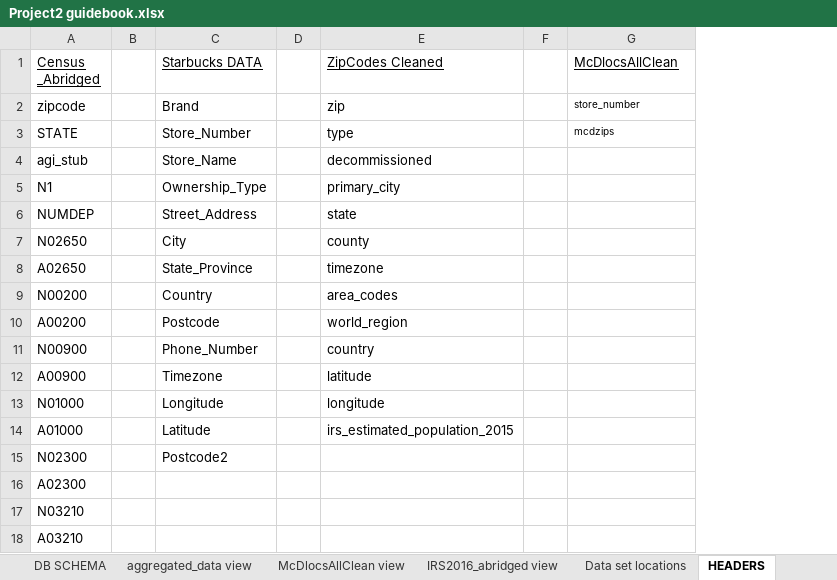
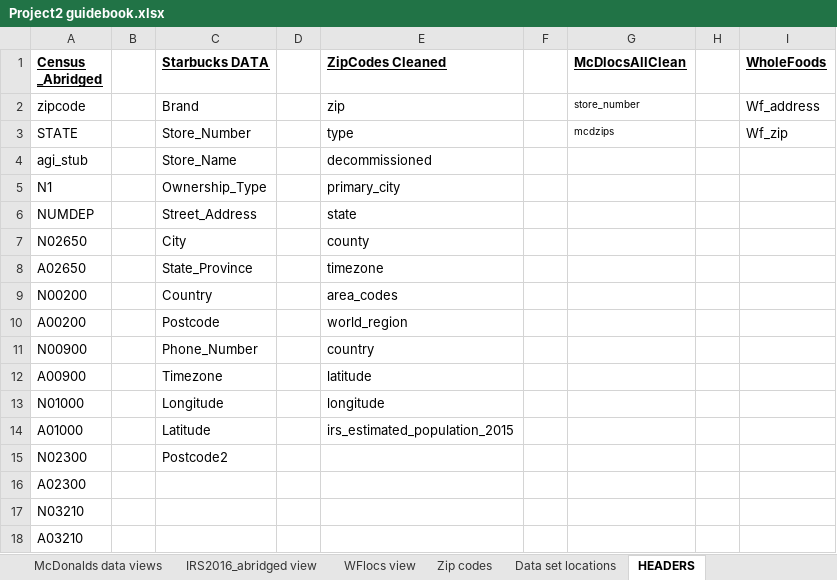
Before and after one commit to cmpietro/PROJECT2-ETL, an Excel workbook: Project2 guidebook.xlsx, sheet HEADERS, drawn as a sheet; values as stored, in another font and other column widths than the file's, no borders; the diff names each change by its address in the sheet, - before the commit and + after, or states it on an @@ line.

```diff
--- a/Project2 guidebook.xlsx (sheet HEADERS)
+++ b/Project2 guidebook.xlsx (sheet HEADERS)
-sheet tab: McDlocsAllClean view
+sheet tab: McDonalds data views
+sheet tab: WFlocs view
+sheet tab: Zip codes
+column H, empty
+column I (WholeFoods), rows 2-3: Wf_address | Wf_zip
-A1 bold: off
+A1 bold: on
-C1 bold: off
+C1 bold: on
-E1 bold: off
+E1 bold: on
-G1 bold: off
+G1 bold: on
```
Also changed, not shown: sheet DB SCHEMA, sheet SampleData WHOLEFOODS, sheet McDonalds data views, sheet IRS2016_abridged view, sheet census data views, sheet Executive Summary, other sheet tabs, charts or pictures, 1 other file.
